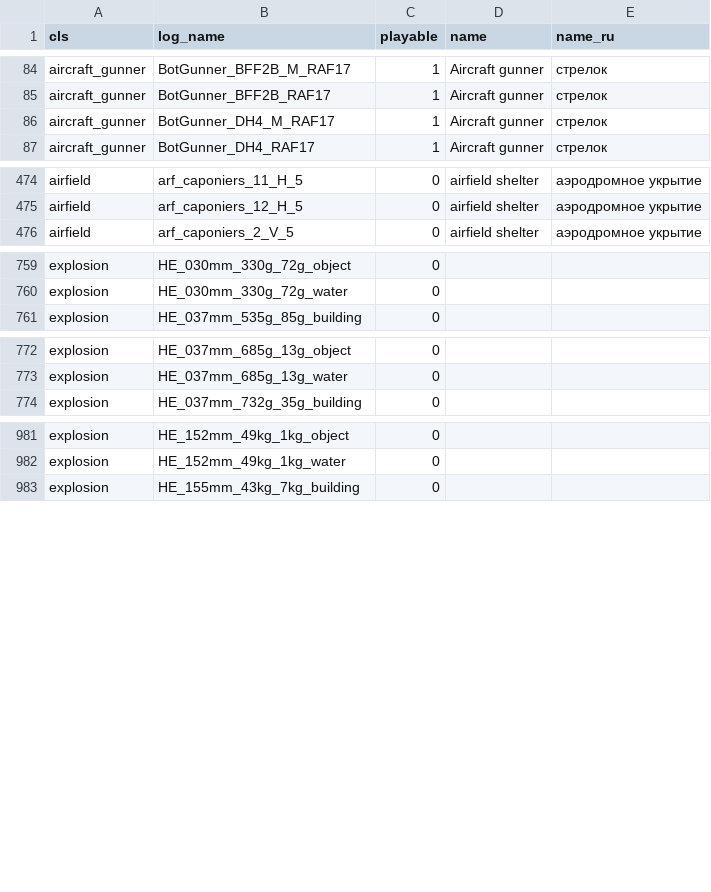
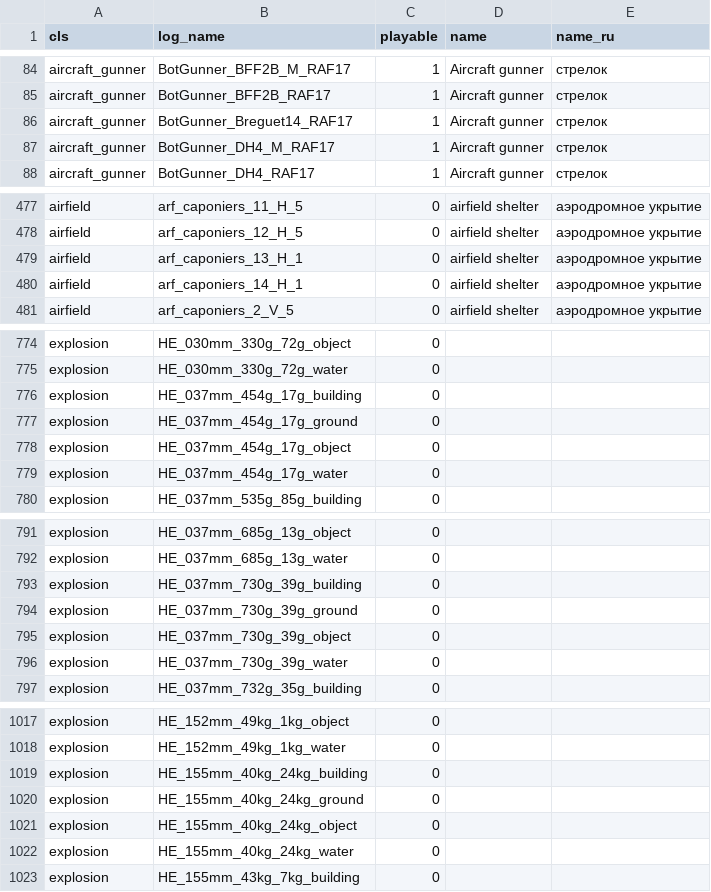
Before and after one commit to vaal-/il2_stats, a CSV file: src/objects.csv, drawn as a sheet; only a part is shown, gaps mark what is left out; the diff covers the shown part only.

```diff
--- a/src/objects.csv
+++ b/src/objects.csv
@@ -85,2 +85,3 @@ aircraft_gunner,BotGunner_BFF2B_M_RAF17,1,Aircraft gunner,стрелок
 aircraft_gunner,BotGunner_BFF2B_RAF17,1,Aircraft gunner,стрелок
+aircraft_gunner,BotGunner_Breguet14_RAF17,1,Aircraft gunner,стрелок
 aircraft_gunner,BotGunner_DH4_M_RAF17,1,Aircraft gunner,стрелок
@@ -475,2 +478,4 @@ airfield,arf_caponiers_11_H_5,0,airfield shelter,аэродромное укры
 airfield,arf_caponiers_12_H_5,0,airfield shelter,аэродромное укрытие
+airfield,arf_caponiers_13_H_1,0,airfield shelter,аэродромное укрытие
+airfield,arf_caponiers_14_H_1,0,airfield shelter,аэродромное укрытие
 airfield,arf_caponiers_2_V_5,0,airfield shelter,аэродромное укрытие
@@ -760,2 +775,6 @@ explosion,HE_030mm_330g_72g_object,0,,
 explosion,HE_030mm_330g_72g_water,0,,
+explosion,HE_037mm_454g_17g_building,0,,
+explosion,HE_037mm_454g_17g_ground,0,,
+explosion,HE_037mm_454g_17g_object,0,,
+explosion,HE_037mm_454g_17g_water,0,,
 explosion,HE_037mm_535g_85g_building,0,,
@@ -773,2 +792,6 @@ explosion,HE_037mm_685g_13g_object,0,,
 explosion,HE_037mm_685g_13g_water,0,,
+explosion,HE_037mm_730g_39g_building,0,,
+explosion,HE_037mm_730g_39g_ground,0,,
+explosion,HE_037mm_730g_39g_object,0,,
+explosion,HE_037mm_730g_39g_water,0,,
 explosion,HE_037mm_732g_35g_building,0,,
@@ -982,2 +1018,6 @@ explosion,HE_152mm_49kg_1kg_object,0,,
 explosion,HE_152mm_49kg_1kg_water,0,,
+explosion,HE_155mm_40kg_24kg_building,0,,
+explosion,HE_155mm_40kg_24kg_ground,0,,
+explosion,HE_155mm_40kg_24kg_object,0,,
+explosion,HE_155mm_40kg_24kg_water,0,,
 explosion,HE_155mm_43kg_7kg_building,0,,
```
Also changed, not shown: 31 added rows elsewhere in this file, 1 other file.
